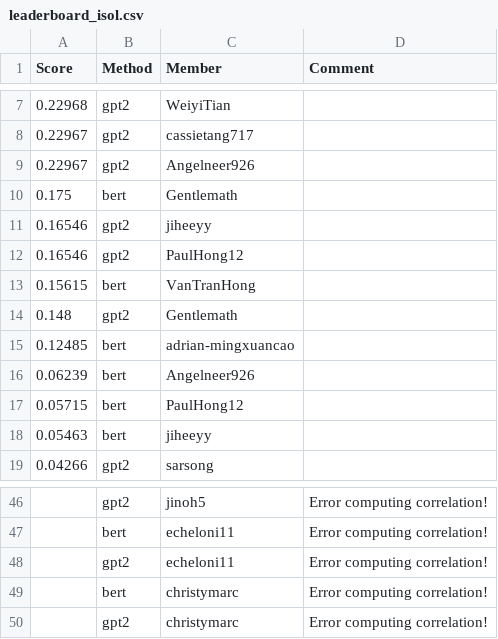
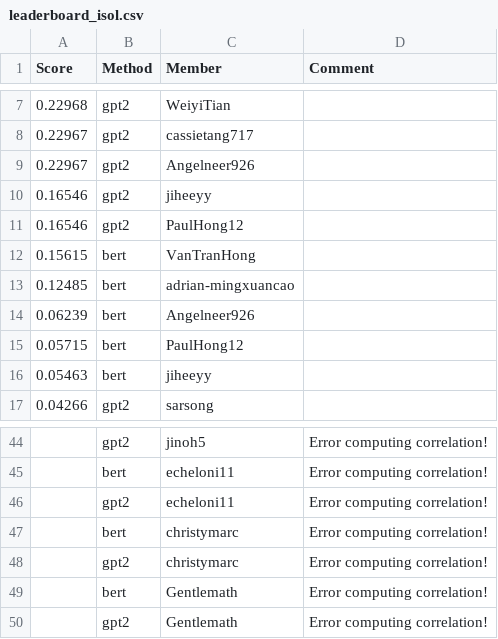
Before and after one commit to UChi-CI/data-37712-win25-leaderboard, a CSV file: assignment-3-leaderboard/leaderboard_isol.csv, drawn as a sheet; only a part is shown, gaps mark what is left out; removed rows and columns are numbered as before the commit, all else as after; the diff names each change by its address in the sheet, - before the commit and + after, or states it on an @@ line.

Commit message:
Leaderboard Update

```diff
--- a/assignment-3-leaderboard/leaderboard_isol.csv
+++ b/assignment-3-leaderboard/leaderboard_isol.csv
-row 10: 0.175 | bert | Gentlemath
-row 14: 0.148 | gpt2 | Gentlemath
+row 49:  | bert | Gentlemath | Error computing correlation!
+row 50:  | gpt2 | Gentlemath | Error computing correlation!
```
